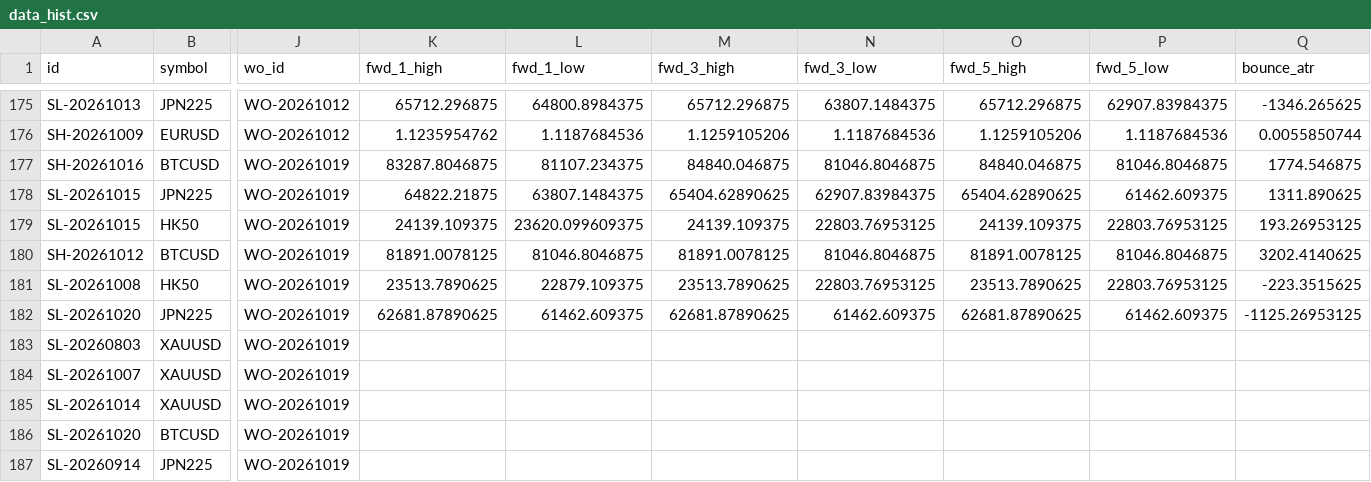
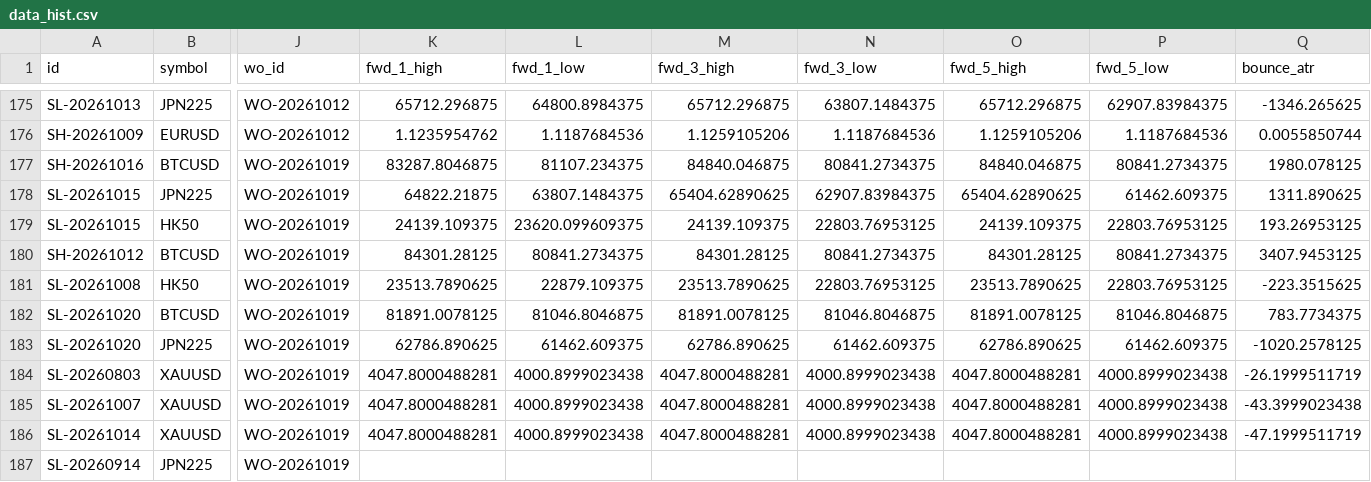
Before and after one commit to keenewong-ai/xauusd-bounce-live, a CSV file: data_hist.csv, drawn as a sheet; only a part is shown, gaps mark what is left out; removed rows and columns are numbered as before the commit, all else as after; rows hold the shown columns only; the diff names each change by its address in the sheet, - before the commit and + after, or states it on an @@ line.

```diff
--- a/data_hist.csv
+++ b/data_hist.csv
-N177 (fwd_3_low): 81046.8046875
+N177 (fwd_3_low): 80841.2734375
-P177 (fwd_5_low): 81046.8046875
+P177 (fwd_5_low): 80841.2734375
-Q177 (bounce_atr): 1774.546875
+Q177 (bounce_atr): 1980.078125
-K180 (fwd_1_high): 81891.0078125
+K180 (fwd_1_high): 84301.28125
-L180 (fwd_1_low): 81046.8046875
+L180 (fwd_1_low): 80841.2734375
-M180 (fwd_3_high): 81891.0078125
+M180 (fwd_3_high): 84301.28125
-N180 (fwd_3_low): 81046.8046875
+N180 (fwd_3_low): 80841.2734375
-O180 (fwd_5_high): 81891.0078125
+O180 (fwd_5_high): 84301.28125
-P180 (fwd_5_low): 81046.8046875
+P180 (fwd_5_low): 80841.2734375
-Q180 (bounce_atr): 3202.4140625
+Q180 (bounce_atr): 3407.9453125
+row 182: SL-20261020 | BTCUSD | WO-20261019 | 81891.0078125 | 81046.8046875 | 81891.0078125 | 81046.8046875 | 81891.0078125 | 81046.8046875 | 783.7734375
-K183 (fwd_1_high): 62681.87890625
+K183 (fwd_1_high): 62786.890625
-M183 (fwd_3_high): 62681.87890625
+M183 (fwd_3_high): 62786.890625
-O183 (fwd_5_high): 62681.87890625
+O183 (fwd_5_high): 62786.890625
-Q183 (bounce_atr): -1125.26953125
+Q183 (bounce_atr): -1020.2578125
-K184:K186 (fwd_1_high): (empty)
+K184:K186 (fwd_1_high): 4047.8000488281
-L184:L186 (fwd_1_low): (empty)
+L184:L186 (fwd_1_low): 4000.8999023438
-M184:M186 (fwd_3_high): (empty)
+M184:M186 (fwd_3_high): 4047.8000488281
-N184:N186 (fwd_3_low): (empty)
+N184:N186 (fwd_3_low): 4000.8999023438
-O184:O186 (fwd_5_high): (empty)
+O184:O186 (fwd_5_high): 4047.8000488281
-P184:P186 (fwd_5_low): (empty)
+P184:P186 (fwd_5_low): 4000.8999023438
-Q184 (bounce_atr): (empty)
+Q184 (bounce_atr): -26.1999511719
-Q185 (bounce_atr): (empty)
+Q185 (bounce_atr): -43.3999023438
-Q186 (bounce_atr): (empty)
+Q186 (bounce_atr): -47.1999511719
-row 186: SL-20261020 | BTCUSD | WO-20261019
```
Also changed, not shown: data_levels.csv, 2 other files.
